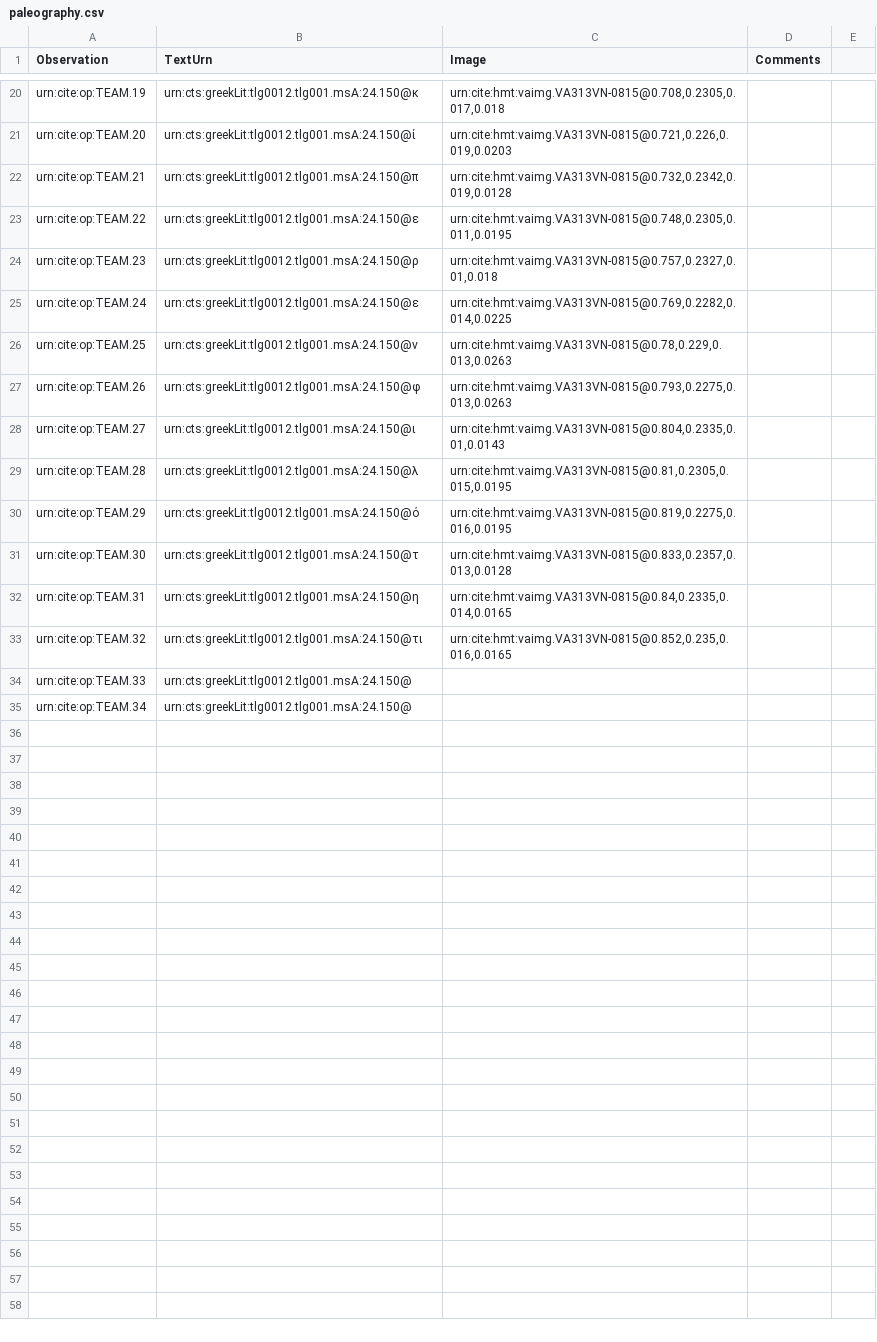
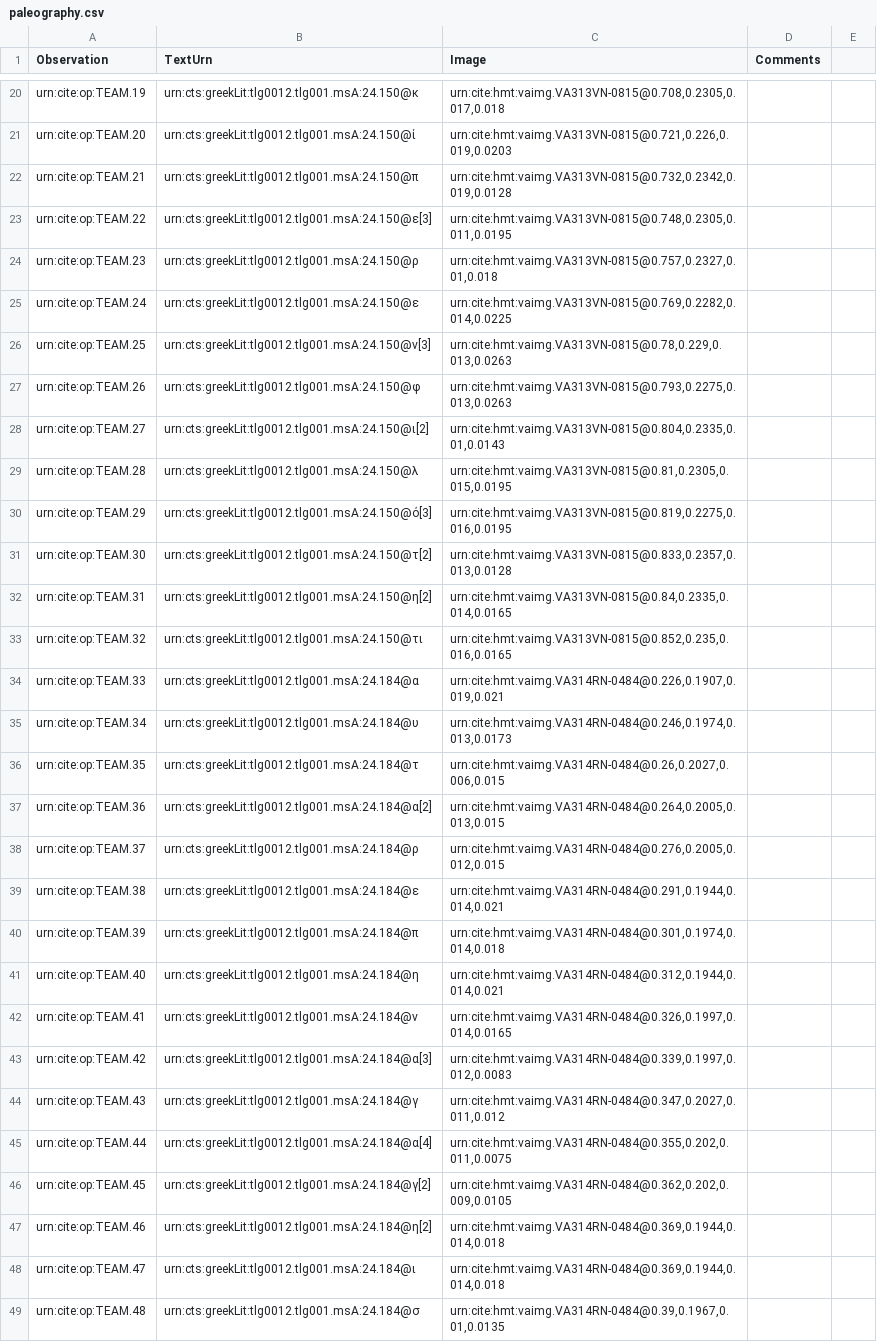
Before and after one commit to hmteditors/il24-all, a CSV file: collections/paleography.csv, drawn as a sheet; only a part is shown, gaps mark what is left out; the diff covers the shown part only.

Commit message:
Update paleography.csv

```diff
--- a/collections/paleography.csv
+++ b/collections/paleography.csv
@@ -22,14 +22,28 @@ urn:cite:op:TEAM.20,urn:cts:greekLit:tlg0012.tlg001.msA:24.150@ί,"urn:cite:hmt
 urn:cite:op:TEAM.21,urn:cts:greekLit:tlg0012.tlg001.msA:24.150@π,"urn:cite:hmt:vaimg.VA313VN-0815@0.732,0.2342,0.019,0.0128",
-urn:cite:op:TEAM.22,urn:cts:greekLit:tlg0012.tlg001.msA:24.150@ε,"urn:cite:hmt:vaimg.VA313VN-0815@0.748,0.2305,0.011,0.0195",
+urn:cite:op:TEAM.22,urn:cts:greekLit:tlg0012.tlg001.msA:24.150@ε[3],"urn:cite:hmt:vaimg.VA313VN-0815@0.748,0.2305,0.011,0.0195",
 urn:cite:op:TEAM.23,urn:cts:greekLit:tlg0012.tlg001.msA:24.150@ρ,"urn:cite:hmt:vaimg.VA313VN-0815@0.757,0.2327,0.01,0.018",
 urn:cite:op:TEAM.24,urn:cts:greekLit:tlg0012.tlg001.msA:24.150@ε,"urn:cite:hmt:vaimg.VA313VN-0815@0.769,0.2282,0.014,0.0225",
-urn:cite:op:TEAM.25,urn:cts:greekLit:tlg0012.tlg001.msA:24.150@ν,"urn:cite:hmt:vaimg.VA313VN-0815@0.78,0.229,0.013,0.0263",
+urn:cite:op:TEAM.25,urn:cts:greekLit:tlg0012.tlg001.msA:24.150@ν[3],"urn:cite:hmt:vaimg.VA313VN-0815@0.78,0.229,0.013,0.0263",
 urn:cite:op:TEAM.26,urn:cts:greekLit:tlg0012.tlg001.msA:24.150@φ,"urn:cite:hmt:vaimg.VA313VN-0815@0.793,0.2275,0.013,0.0263",
-urn:cite:op:TEAM.27,urn:cts:greekLit:tlg0012.tlg001.msA:24.150@ι,"urn:cite:hmt:vaimg.VA313VN-0815@0.804,0.2335,0.01,0.0143",
+urn:cite:op:TEAM.27,urn:cts:greekLit:tlg0012.tlg001.msA:24.150@ι[2],"urn:cite:hmt:vaimg.VA313VN-0815@0.804,0.2335,0.01,0.0143",
 urn:cite:op:TEAM.28,urn:cts:greekLit:tlg0012.tlg001.msA:24.150@λ,"urn:cite:hmt:vaimg.VA313VN-0815@0.81,0.2305,0.015,0.0195",
-urn:cite:op:TEAM.29,urn:cts:greekLit:tlg0012.tlg001.msA:24.150@ό,"urn:cite:hmt:vaimg.VA313VN-0815@0.819,0.2275,0.016,0.0195",
-urn:cite:op:TEAM.30,urn:cts:greekLit:tlg0012.tlg001.msA:24.150@τ,"urn:cite:hmt:vaimg.VA313VN-0815@0.833,0.2357,0.013,0.0128",
-urn:cite:op:TEAM.31,urn:cts:greekLit:tlg0012.tlg001.msA:24.150@η,"urn:cite:hmt:vaimg.VA313VN-0815@0.84,0.2335,0.014,0.0165",
+urn:cite:op:TEAM.29,urn:cts:greekLit:tlg0012.tlg001.msA:24.150@ό[3],"urn:cite:hmt:vaimg.VA313VN-0815@0.819,0.2275,0.016,0.0195",
+urn:cite:op:TEAM.30,urn:cts:greekLit:tlg0012.tlg001.msA:24.150@τ[2],"urn:cite:hmt:vaimg.VA313VN-0815@0.833,0.2357,0.013,0.0128",
+urn:cite:op:TEAM.31,urn:cts:greekLit:tlg0012.tlg001.msA:24.150@η[2],"urn:cite:hmt:vaimg.VA313VN-0815@0.84,0.2335,0.014,0.0165",
 urn:cite:op:TEAM.32,urn:cts:greekLit:tlg0012.tlg001.msA:24.150@τι,"urn:cite:hmt:vaimg.VA313VN-0815@0.852,0.235,0.016,0.0165",
-urn:cite:op:TEAM.33,urn:cts:greekLit:tlg0012.tlg001.msA:24.150@,"",
-urn:cite:op:TEAM.34,urn:cts:greekLit:tlg0012.tlg001.msA:24.150@,"",
+urn:cite:op:TEAM.33,urn:cts:greekLit:tlg0012.tlg001.msA:24.184@α,"urn:cite:hmt:vaimg.VA314RN-0484@0.226,0.1907,0.019,0.021",
+urn:cite:op:TEAM.34,urn:cts:greekLit:tlg0012.tlg001.msA:24.184@υ,"urn:cite:hmt:vaimg.VA314RN-0484@0.246,0.1974,0.013,0.0173",
+urn:cite:op:TEAM.35,urn:cts:greekLit:tlg0012.tlg001.msA:24.184@τ,"urn:cite:hmt:vaimg.VA314RN-0484@0.26,0.2027,0.006,0.015",
+urn:cite:op:TEAM.36,urn:cts:greekLit:tlg0012.tlg001.msA:24.184@α[2],"urn:cite:hmt:vaimg.VA314RN-0484@0.264,0.2005,0.013,0.015",
+urn:cite:op:TEAM.37,urn:cts:greekLit:tlg0012.tlg001.msA:24.184@ρ,"urn:cite:hmt:vaimg.VA314RN-0484@0.276,0.2005,0.012,0.015",
+urn:cite:op:TEAM.38,urn:cts:greekLit:tlg0012.tlg001.msA:24.184@ε,"urn:cite:hmt:vaimg.VA314RN-0484@0.291,0.1944,0.014,0.021",
+urn:cite:op:TEAM.39,urn:cts:greekLit:tlg0012.tlg001.msA:24.184@π,"urn:cite:hmt:vaimg.VA314RN-0484@0.301,0.1974,0.014,0.018",
+urn:cite:op:TEAM.40,urn:cts:greekLit:tlg0012.tlg001.msA:24.184@η,"urn:cite:hmt:vaimg.VA314RN-0484@0.312,0.1944,0.014,0.021",
+urn:cite:op:TEAM.41,urn:cts:greekLit:tlg0012.tlg001.msA:24.184@ν,"urn:cite:hmt:vaimg.VA314RN-0484@0.326,0.1997,0.014,0.0165",
+urn:cite:op:TEAM.42,urn:cts:greekLit:tlg0012.tlg001.msA:24.184@α[3],"urn:cite:hmt:vaimg.VA314RN-0484@0.339,0.1997,0.012,0.0083",
+urn:cite:op:TEAM.43,urn:cts:greekLit:tlg0012.tlg001.msA:24.184@γ,"urn:cite:hmt:vaimg.VA314RN-0484@0.347,0.2027,0.011,0.012",
+urn:cite:op:TEAM.44,urn:cts:greekLit:tlg0012.tlg001.msA:24.184@α[4],"urn:cite:hmt:vaimg.VA314RN-0484@0.355,0.202,0.011,0.0075",
+urn:cite:op:TEAM.45,urn:cts:greekLit:tlg0012.tlg001.msA:24.184@γ[2],"urn:cite:hmt:vaimg.VA314RN-0484@0.362,0.202,0.009,0.0105",
+urn:cite:op:TEAM.46,urn:cts:greekLit:tlg0012.tlg001.msA:24.184@η[2],"urn:cite:hmt:vaimg.VA314RN-0484@0.369,0.1944,0.014,0.018",
+urn:cite:op:TEAM.47,urn:cts:greekLit:tlg0012.tlg001.msA:24.184@ι,"urn:cite:hmt:vaimg.VA314RN-0484@0.369,0.1944,0.014,0.018",
+urn:cite:op:TEAM.48,urn:cts:greekLit:tlg0012.tlg001.msA:24.184@σ,"urn:cite:hmt:vaimg.VA314RN-0484@0.39,0.1967,0.01,0.0135",
```
Also changed, not shown: 18 added rows and 4 edited cells elsewhere in this file.
